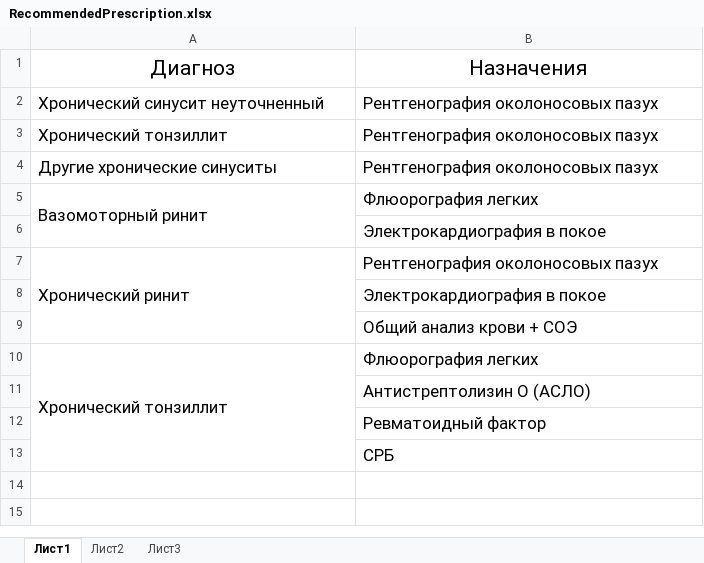
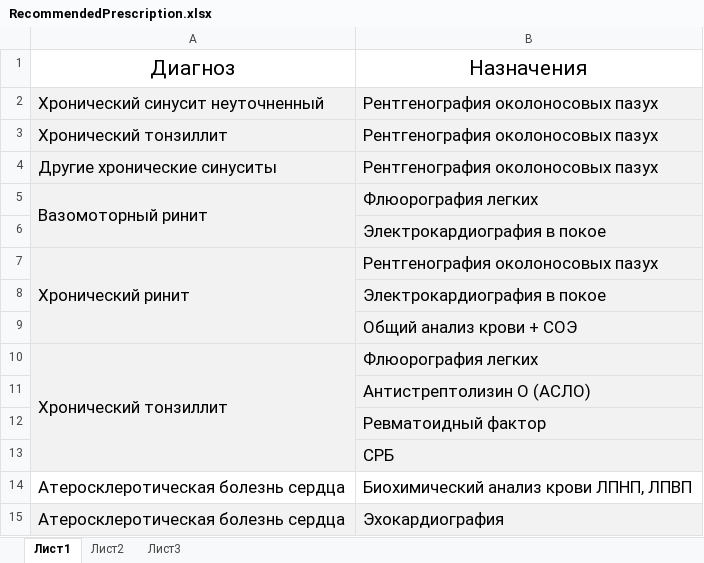
Before and after one commit to OlegANekrasov/ElectronicAssistantWebAPI, an Excel workbook: ElectronicAssistantWebAPI/FileDownloaded/RecommendedPrescription.xlsx, sheet Лист1, drawn as a sheet; values as stored, in another font and other column widths than the file's, no borders; the diff names each change by its address in the sheet, - before the commit and + after, or states it on an @@ line.

Commit message:
Update PrescriptionProtocolController

```diff
--- a/ElectronicAssistantWebAPI/FileDownloaded/RecommendedPrescription.xlsx (sheet Лист1)
+++ b/ElectronicAssistantWebAPI/FileDownloaded/RecommendedPrescription.xlsx (sheet Лист1)
-A2:B13 fill: none
+A2:B13 fill: #F2F2F2
+row 14: Атеросклеротическая болезнь сердца | Биохимический анализ крови ЛПНП, ЛПВП
+row 15: Атеросклеротическая болезнь сердца | Эхокардиография
```
Also changed, not shown: 13 other files.
